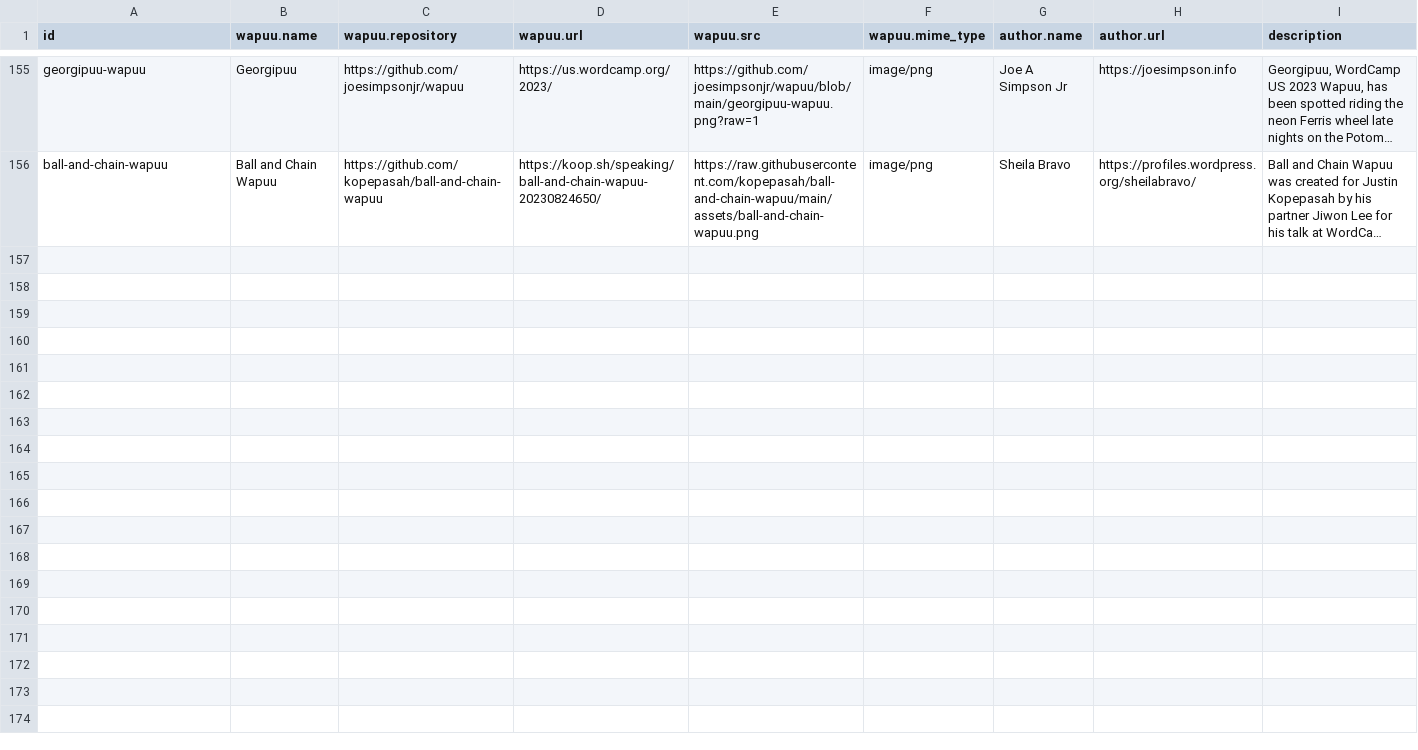
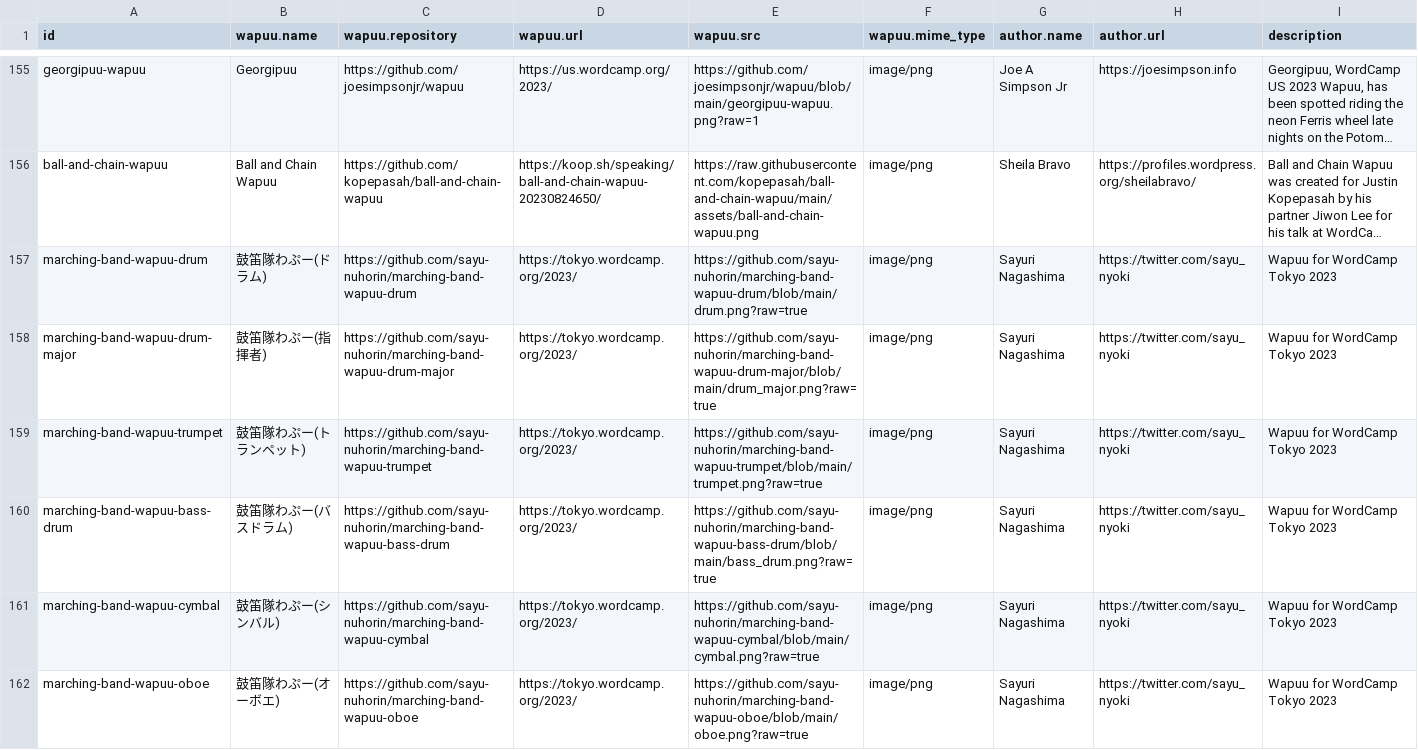
Before and after one commit to jawordpressorg/wapuu-api, a CSV file: wapuu.csv, drawn as a sheet; only a part is shown, gaps mark what is left out; long unchanged cells end in …; the diff names each change by its address in the sheet, - before the commit and + after, or states it on an @@ line.

Commit message:
Addition of WordCamp Tokyo 2023 Wapuu

```diff
--- a/wapuu.csv
+++ b/wapuu.csv
+row 157: marching-band-wapuu-drum | 鼓笛隊わぷー(ドラム) | https://github.com/sayu-nuhorin/marching-band-wapuu-drum | https://tokyo.wordcamp.org/2023/ | https://github.com/sayu-nuhorin/marching-band-wapuu-drum/blob/main/drum.png?raw=true | image/png | Sayuri Nagashima | https://twitter.com/sayu_nyoki | Wapuu for WordCamp Tokyo 2023
+row 158: marching-band-wapuu-drum-major | 鼓笛隊わぷー(指揮者) | https://github.com/sayu-nuhorin/marching-band-wapuu-drum-major | https://tokyo.wordcamp.org/2023/ | https://github.com/sayu-nuhorin/marching-band-wapuu-drum-major/blob/main/drum_major.png?raw=true | image/png | Sayuri Nagashima | https://twitter.com/sayu_nyoki | Wapuu for WordCamp Tokyo 2023
+row 159: marching-band-wapuu-trumpet | 鼓笛隊わぷー(トランペット) | https://github.com/sayu-nuhorin/marching-band-wapuu-trumpet | https://tokyo.wordcamp.org/2023/ | https://github.com/sayu-nuhorin/marching-band-wapuu-trumpet/blob/main/trumpet.png?raw=true | image/png | Sayuri Nagashima | https://twitter.com/sayu_nyoki | Wapuu for WordCamp Tokyo 2023
+row 160: marching-band-wapuu-bass-drum | 鼓笛隊わぷー(バスドラム) | https://github.com/sayu-nuhorin/marching-band-wapuu-bass-drum | https://tokyo.wordcamp.org/2023/ | https://github.com/sayu-nuhorin/marching-band-wapuu-bass-drum/blob/main/bass_drum.png?raw=true | image/png | Sayuri Nagashima | https://twitter.com/sayu_nyoki | Wapuu for WordCamp Tokyo 2023
+row 161: marching-band-wapuu-cymbal | 鼓笛隊わぷー(シンバル) | https://github.com/sayu-nuhorin/marching-band-wapuu-cymbal | https://tokyo.wordcamp.org/2023/ | https://github.com/sayu-nuhorin/marching-band-wapuu-cymbal/blob/main/cymbal.png?raw=true | image/png | Sayuri Nagashima | https://twitter.com/sayu_nyoki | Wapuu for WordCamp Tokyo 2023
+row 162: marching-band-wapuu-oboe | 鼓笛隊わぷー(オーボエ) | https://github.com/sayu-nuhorin/marching-band-wapuu-oboe | https://tokyo.wordcamp.org/2023/ | https://github.com/sayu-nuhorin/marching-band-wapuu-oboe/blob/main/oboe.png?raw=true | image/png | Sayuri Nagashima | https://twitter.com/sayu_nyoki | Wapuu for WordCamp Tokyo 2023
```
